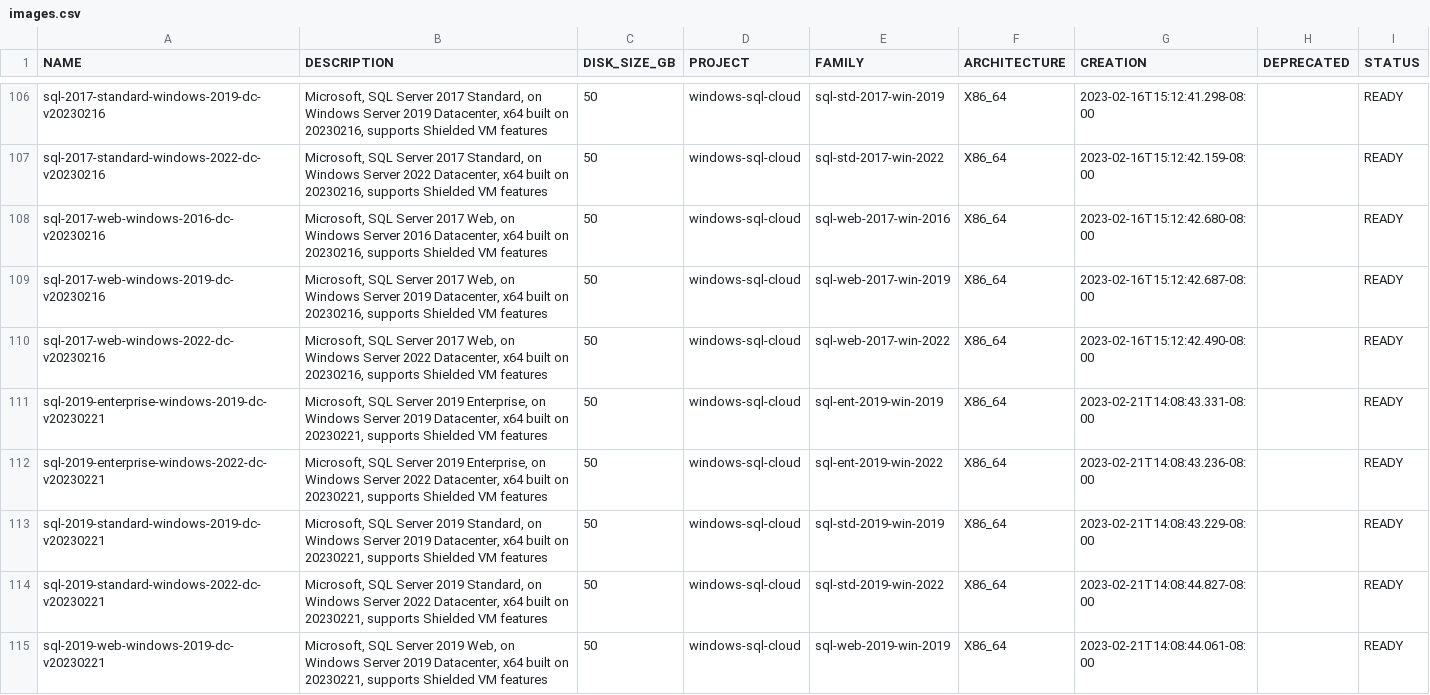
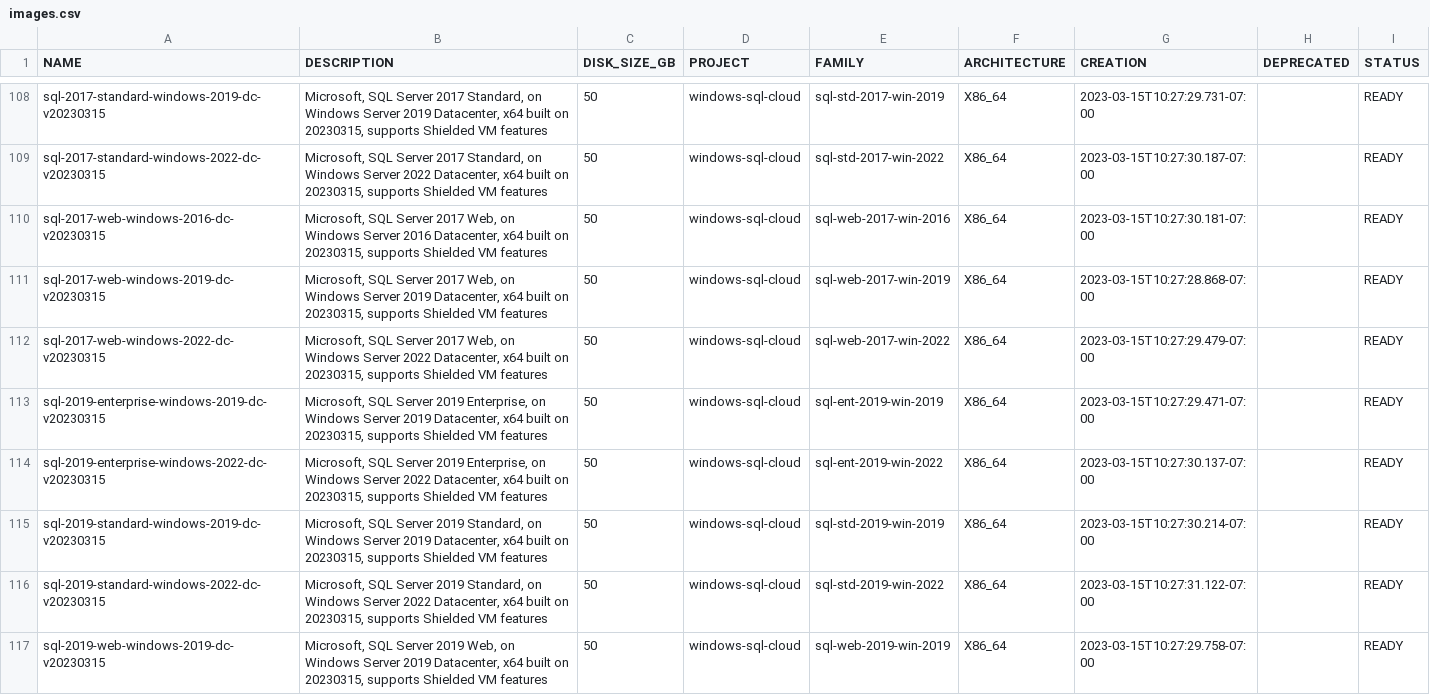
Before and after one commit to Cyclenerd/google-cloud-pricing-cost-calculator, a CSV file: tools/images.csv, drawn as a sheet; only a part is shown, gaps mark what is left out; addresses are those after the commit; the diff covers the shown part only; the diff names each change by its address in the sheet, - before the commit and + after, or states it on an @@ line.

```diff
--- a/tools/images.csv
+++ b/tools/images.csv
-A108 (NAME): sql-2017-standard-windows-2019-dc-v20230216
+A108 (NAME): sql-2017-standard-windows-2019-dc-v20230315
-B108 (DESCRIPTION): …built on 20230216, supports Shielded…
+B108 (DESCRIPTION): …built on 20230315, supports Shielded…
-G108 (CREATION): 2023-02-16T15:12:41.298-08:00
+G108 (CREATION): 2023-03-15T10:27:29.731-07:00
-A109 (NAME): sql-2017-standard-windows-2022-dc-v20230216
+A109 (NAME): sql-2017-standard-windows-2022-dc-v20230315
-B109 (DESCRIPTION): …built on 20230216, supports Shielded…
+B109 (DESCRIPTION): …built on 20230315, supports Shielded…
-G109 (CREATION): 2023-02-16T15:12:42.159-08:00
+G109 (CREATION): 2023-03-15T10:27:30.187-07:00
-A110 (NAME): sql-2017-web-windows-2016-dc-v20230216
+A110 (NAME): sql-2017-web-windows-2016-dc-v20230315
-B110 (DESCRIPTION): …built on 20230216, supports Shielded…
+B110 (DESCRIPTION): …built on 20230315, supports Shielded…
-G110 (CREATION): 2023-02-16T15:12:42.680-08:00
+G110 (CREATION): 2023-03-15T10:27:30.181-07:00
-A111 (NAME): sql-2017-web-windows-2019-dc-v20230216
+A111 (NAME): sql-2017-web-windows-2019-dc-v20230315
-B111 (DESCRIPTION): …built on 20230216, supports Shielded…
+B111 (DESCRIPTION): …built on 20230315, supports Shielded…
-G111 (CREATION): 2023-02-16T15:12:42.687-08:00
+G111 (CREATION): 2023-03-15T10:27:28.868-07:00
-A112 (NAME): sql-2017-web-windows-2022-dc-v20230216
+A112 (NAME): sql-2017-web-windows-2022-dc-v20230315
-B112 (DESCRIPTION): …built on 20230216, supports Shielded…
+B112 (DESCRIPTION): …built on 20230315, supports Shielded…
-G112 (CREATION): 2023-02-16T15:12:42.490-08:00
+G112 (CREATION): 2023-03-15T10:27:29.479-07:00
-A113 (NAME): sql-2019-enterprise-windows-2019-dc-v20230221
+A113 (NAME): sql-2019-enterprise-windows-2019-dc-v20230315
-B113 (DESCRIPTION): …built on 20230221, supports Shielded…
+B113 (DESCRIPTION): …built on 20230315, supports Shielded…
-G113 (CREATION): 2023-02-21T14:08:43.331-08:00
+G113 (CREATION): 2023-03-15T10:27:29.471-07:00
-A114 (NAME): sql-2019-enterprise-windows-2022-dc-v20230221
+A114 (NAME): sql-2019-enterprise-windows-2022-dc-v20230315
-B114 (DESCRIPTION): …built on 20230221, supports Shielded…
+B114 (DESCRIPTION): …built on 20230315, supports Shielded…
-G114 (CREATION): 2023-02-21T14:08:43.236-08:00
+G114 (CREATION): 2023-03-15T10:27:30.137-07:00
-A115 (NAME): sql-2019-standard-windows-2019-dc-v20230221
+A115 (NAME): sql-2019-standard-windows-2019-dc-v20230315
-B115 (DESCRIPTION): …built on 20230221, supports Shielded…
+B115 (DESCRIPTION): …built on 20230315, supports Shielded…
-G115 (CREATION): 2023-02-21T14:08:43.229-08:00
+G115 (CREATION): 2023-03-15T10:27:30.214-07:00
-A116 (NAME): sql-2019-standard-windows-2022-dc-v20230221
+A116 (NAME): sql-2019-standard-windows-2022-dc-v20230315
-B116 (DESCRIPTION): …built on 20230221, supports Shielded…
+B116 (DESCRIPTION): …built on 20230315, supports Shielded…
-G116 (CREATION): 2023-02-21T14:08:44.827-08:00
+G116 (CREATION): 2023-03-15T10:27:31.122-07:00
-A117 (NAME): sql-2019-web-windows-2019-dc-v20230221
+A117 (NAME): sql-2019-web-windows-2019-dc-v20230315
-B117 (DESCRIPTION): …built on 20230221, supports Shielded…
+B117 (DESCRIPTION): …built on 20230315, supports Shielded…
-G117 (CREATION): 2023-02-21T14:08:44.061-08:00
+G117 (CREATION): 2023-03-15T10:27:29.758-07:00
```
Also changed, not shown: 2 added rows and 111 edited cells elsewhere in this file, tools/imagesdeeplearning.csv, tools/machinetypezone.csv.
